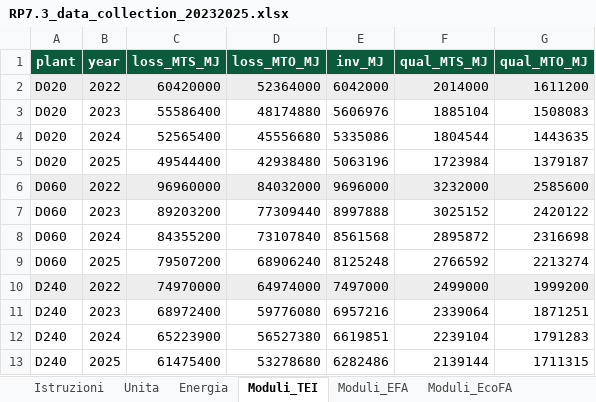
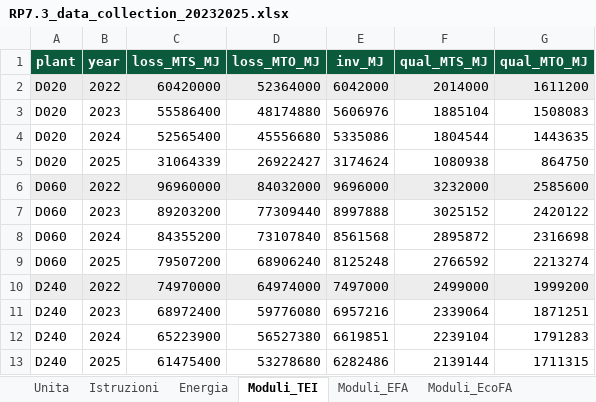
Before and after one commit to Aristofane7/Progetto-MIMIT-START, an Excel workbook: RP7.3_data_collection_20232025.xlsx, sheet Moduli_TEI, drawn as a sheet; values as stored, in another font and other column widths than the file's, no borders; removed rows and columns are numbered as before the commit, all else as after; the diff names each change by its address in the sheet, - before the commit and + after, or states it on an @@ line.

```diff
--- a/RP7.3_data_collection_20232025.xlsx (sheet Moduli_TEI)
+++ b/RP7.3_data_collection_20232025.xlsx (sheet Moduli_TEI)
@@ sheet tab order changed: Unita | Istruzioni | Energia | Moduli_TEI | Moduli_EFA | Moduli_EcoFA @@
-row 5: D020 | 2025 | 49544400 | 42938480 | 5063196 | 1723984 | 1379187
+row 5: D020 | 2025 | 31064339 | 26922427 | 3174624 | 1080938 | 864750
```
Also changed, not shown: sheet Unita, sheet Moduli_SFA, sheet Moduli_EFA, sheet Moduli_EcoFA, sheet Energia, other sheet tabs, RP7.3_calculation_log.xlsx, start-iids/data/reference/RP7.3_calculation_log.xlsx, 14 other files.
